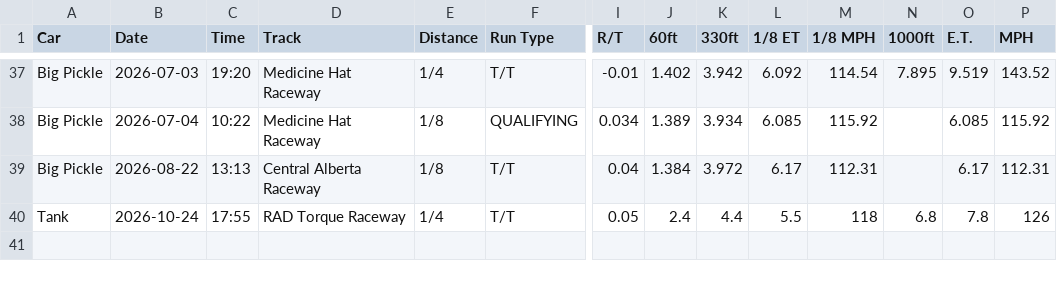
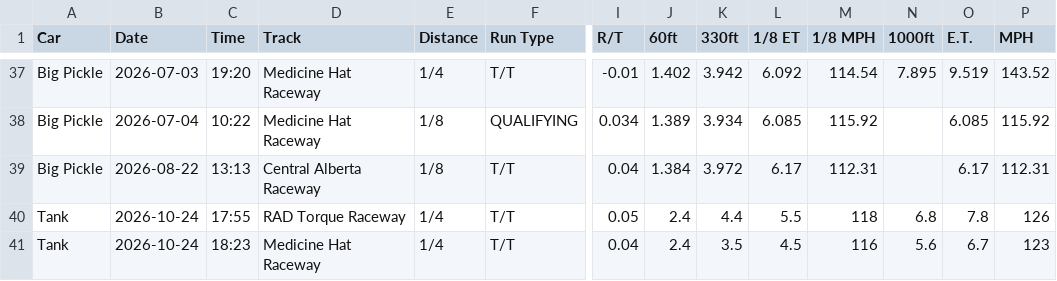
Before and after one commit to dfletch74/big-pickle-racing-tracker, a CSV file: data/Big_Pickle_runs_2026.csv, drawn as a sheet; only a part is shown, gaps mark what is left out; rows hold the shown columns only; the diff names each change by its address in the sheet, - before the commit and + after, or states it on an @@ line.

Commit message:
Team data sync via app (2026-10-25 00:24)

```diff
--- a/data/Big_Pickle_runs_2026.csv
+++ b/data/Big_Pickle_runs_2026.csv
+row 41: Tank | 2026-10-24 | 18:23 | Medicine Hat Raceway | 1/4 | T/T | 0.04 | 2.4 | 3.5 | 4.5 | 116 | 5.6 | 6.7 | 123
```
